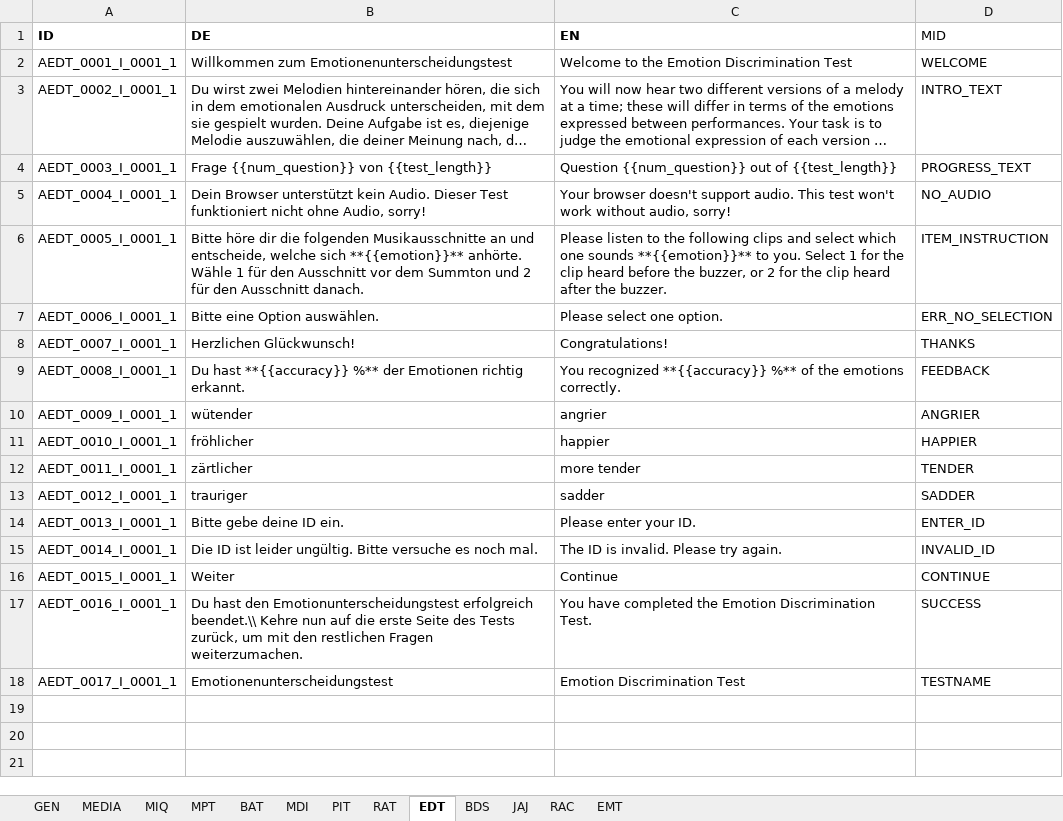
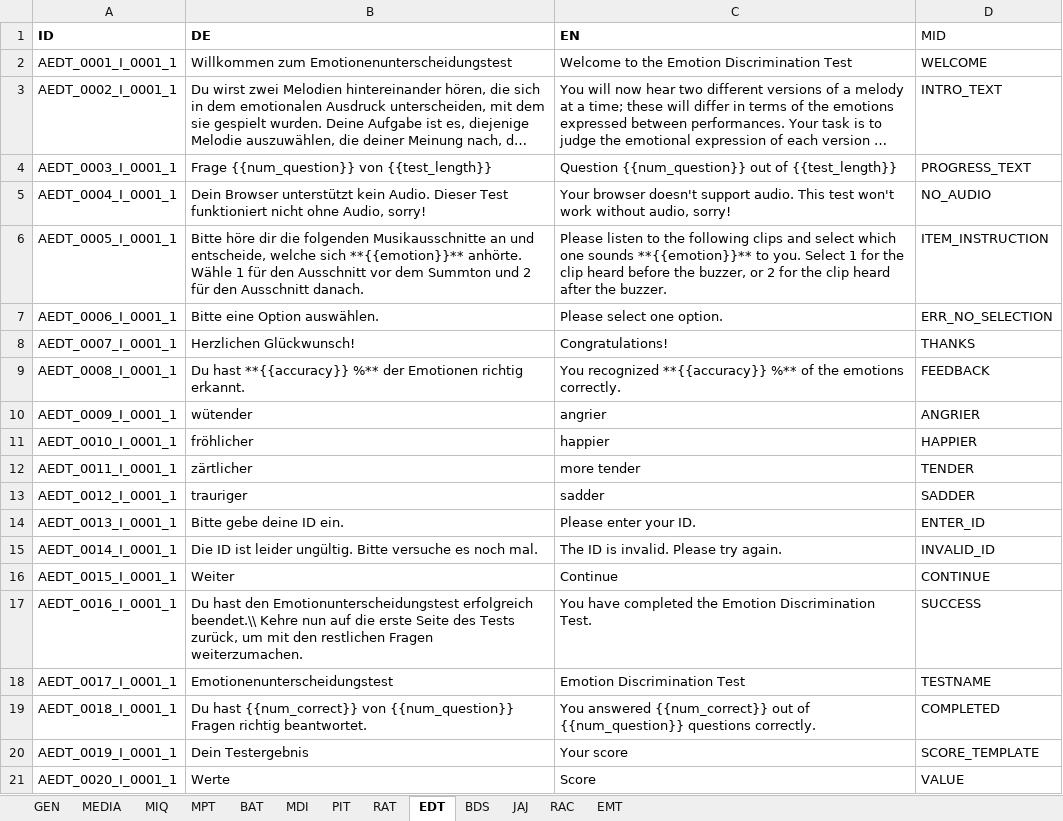
Before and after one commit to fmhoeger/psyquest, an Excel workbook: data_raw/ids_listening_tests.xlsx, sheet EDT, drawn as a sheet; long unchanged cells end in …; values as stored, in another font and other column widths than the file's, no borders; 1 other sheet too large or unreadable and not compared; the diff names each change by its address in the sheet, - before the commit and + after, or states it on an @@ line.

Commit message:
Added some missing texts to EDT in ids_listening_test

```diff
--- a/data_raw/ids_listening_tests.xlsx (sheet EDT)
+++ b/data_raw/ids_listening_tests.xlsx (sheet EDT)
+row 19: AEDT_0018_I_0001_1 | Du hast {{num_correct}} von {{num_question}} Fragen richtig beantwortet. | You answered {{num_correct}} out of {{num_question}} questions correctly. | COMPLETED
+row 20: AEDT_0019_I_0001_1 | Dein Testergebnis | Your score | SCORE_TEMPLATE
+row 21: AEDT_0020_I_0001_1 | Werte | Score | VALUE
```
